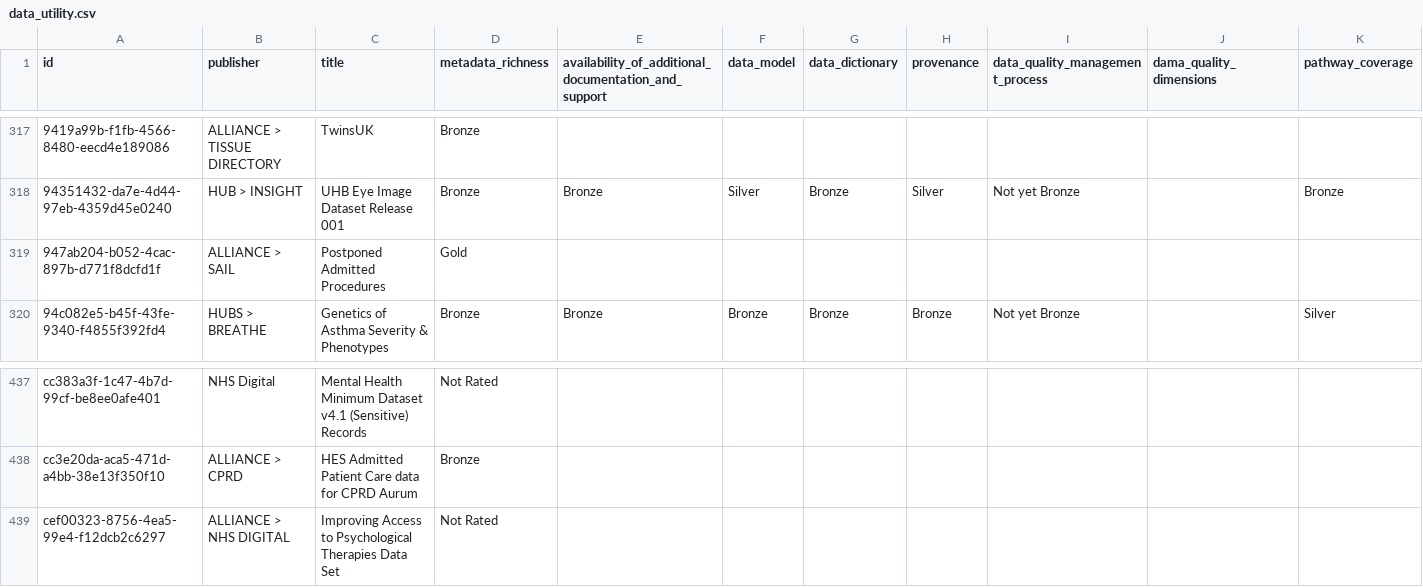
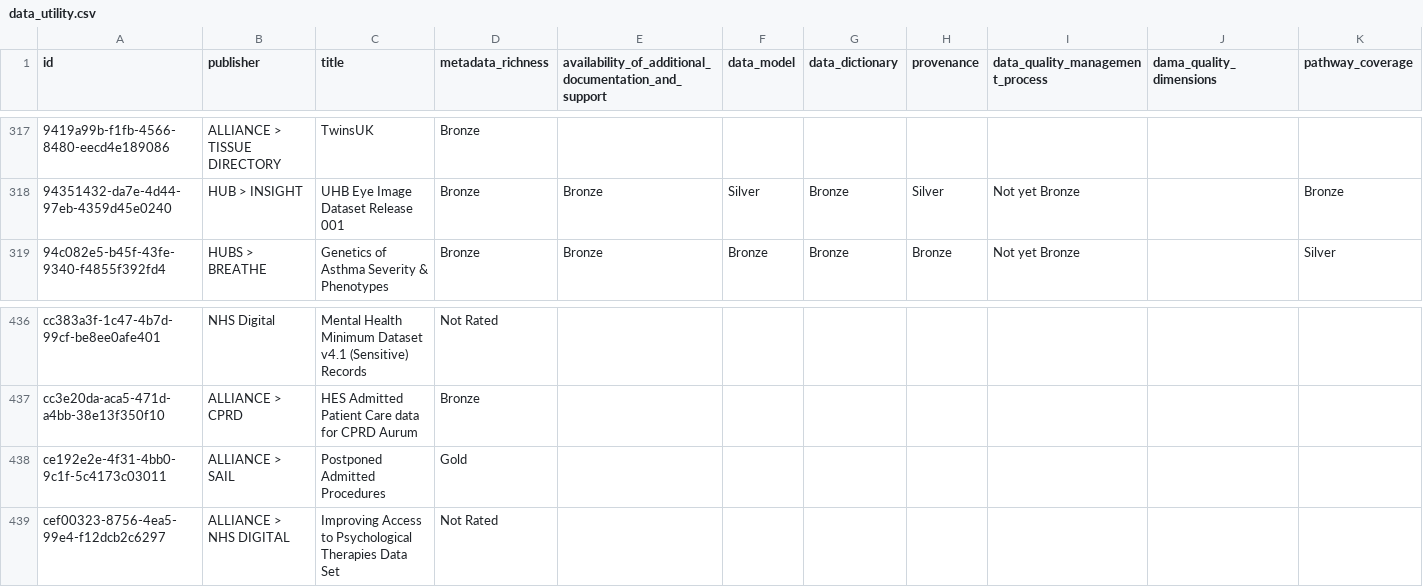
Before and after one commit to HDRUK/datasets, a CSV file: reports/data_utility.csv, drawn as a sheet; only a part is shown, gaps mark what is left out; removed rows and columns are numbered as before the commit, all else as after; rows hold the shown columns only; the diff names each change by its address in the sheet, - before the commit and + after, or states it on an @@ line.

```diff
--- a/reports/data_utility.csv
+++ b/reports/data_utility.csv
-row 319: 947ab204-b052-4cac-897b-d771f8dcfd1f | ALLIANCE > SAIL | Postponed Admitted Procedures | Gold
+row 438: ce192e2e-4f31-4bb0-9c1f-5c4173c03011 | ALLIANCE > SAIL | Postponed Admitted Procedures | Gold
```
Also changed, not shown: reports/attribute_completeness.csv, reports/attribute_errors.csv, 15 other files.
